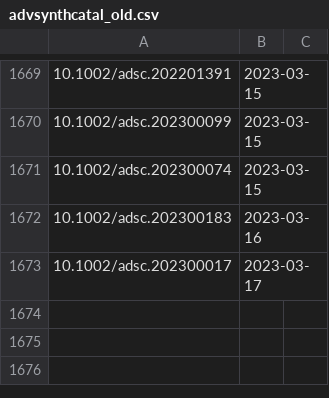
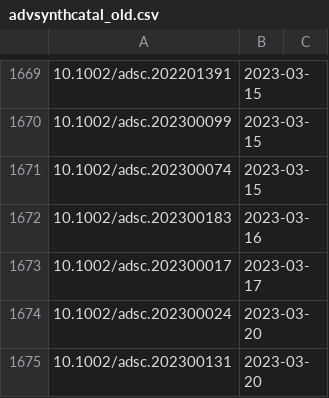
Before and after one commit to supersciencegrl/easy-wiley, a CSV file: advsynthcatal_old.csv, drawn as a sheet; only a part is shown, gaps mark what is left out; the diff names each change by its address in the sheet, - before the commit and + after, or states it on an @@ line.

```diff
--- a/advsynthcatal_old.csv
+++ b/advsynthcatal_old.csv
+row 1674: 10.1002/adsc.202300024 | 2023-03-20
+row 1675: 10.1002/adsc.202300131 | 2023-03-20
```
Also changed, not shown: advmater_old.csv, chemeurj_old.csv, 5 other files.
